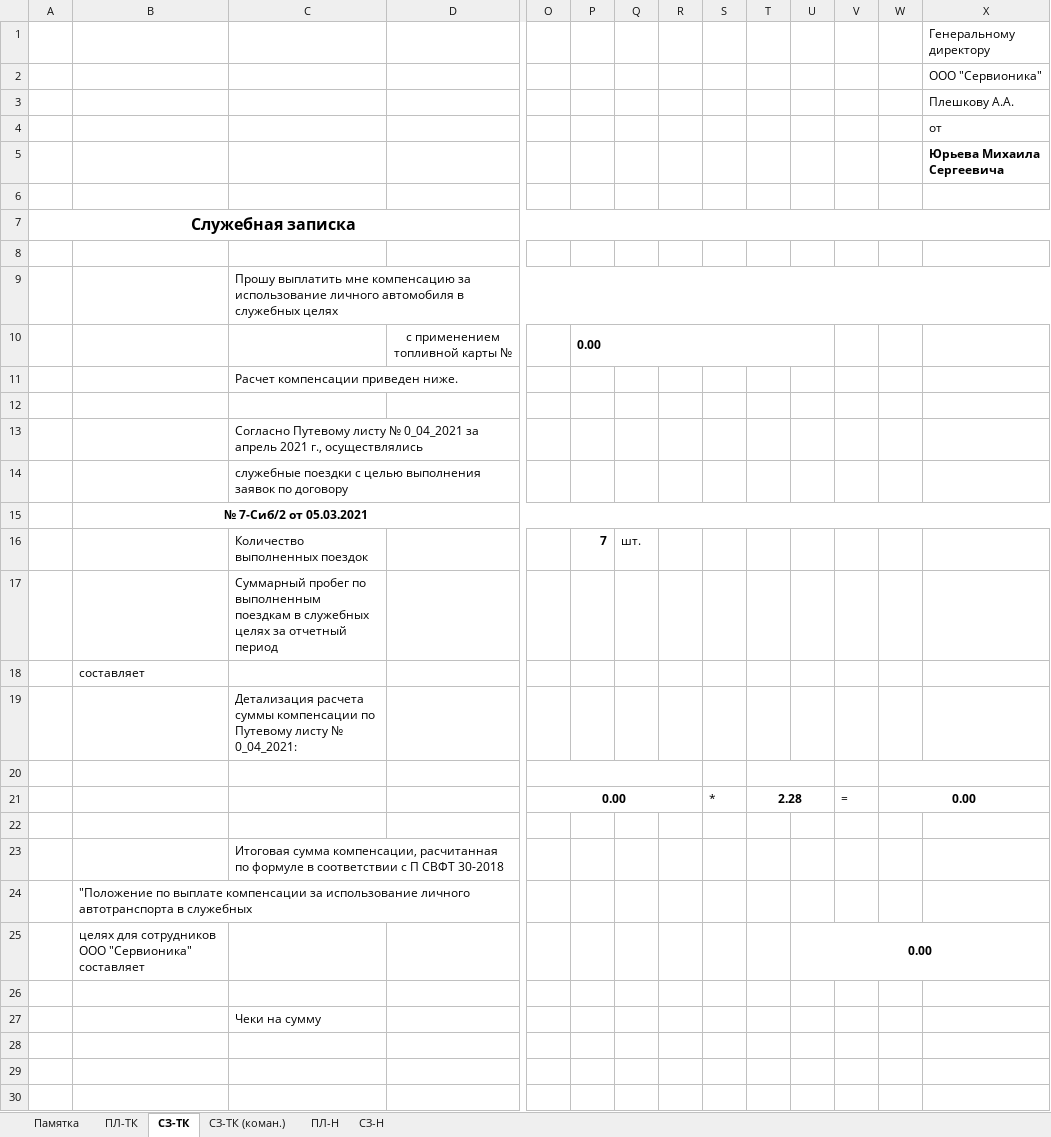
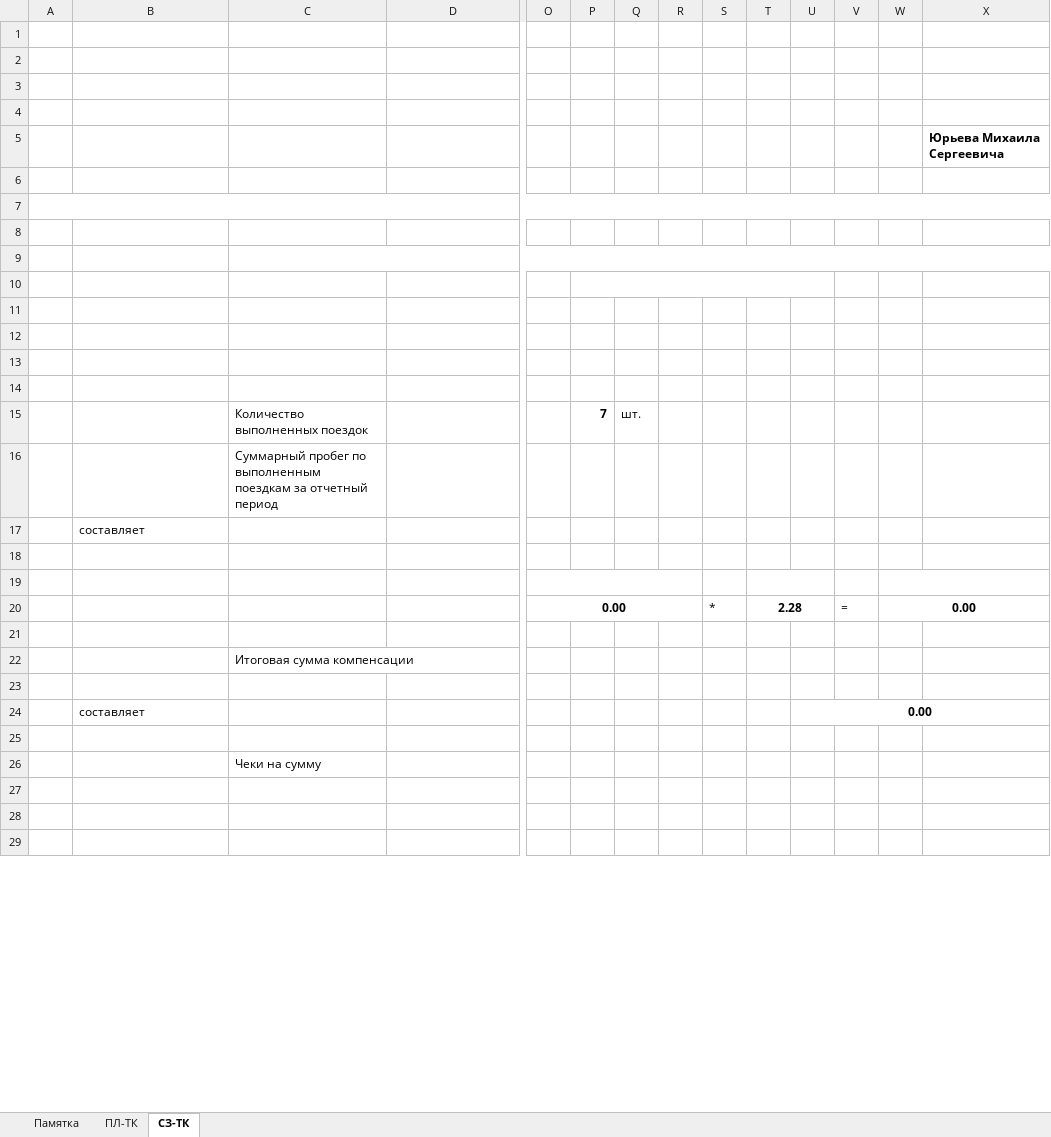
Before and after one commit to hebyrashka/Counter-GSM, an Excel workbook: files/excel/route_list.xlsx, sheet СЗ-ТК, drawn as a sheet; only a part is shown, gaps mark what is left out; values as stored, in another font and other column widths than the file's, no borders; charts and pictures and conditional formats not drawn; removed rows and columns are numbered as before the commit, all else as after; rows hold the shown columns only; the diff covers the shown part only; the diff names each change by its address in the sheet, - before the commit and + after, or states it on an @@ line.

```diff
--- a/files/excel/route_list.xlsx (sheet СЗ-ТК)
+++ b/files/excel/route_list.xlsx (sheet СЗ-ТК)
-sheet tab: СЗ-ТК (коман.)
-sheet tab: ПЛ-Н
-sheet tab: СЗ-Н
-X1: Генеральному директору
+X1: (empty)
-X2: ООО "Сервионика"
+X2: (empty)
-X3: Плешкову А.А.
+X3: (empty)
-X4: от
+X4: (empty)
-row 7: Служебная записка
+A7:AJ7 merged
-row 9:  |  | Прошу выплатить мне компенсацию за использование личного автомобиля в служебных целях
-row 10:  |  |  | с применением топливной карты № |  | 0.00
-row 11:  |  | Расчет компенсации приведен ниже.
-C9: Согласно Путевому листу № 0_04_2021 за апрель 2021 г., осуществлялись
+C9: (empty)
+C9:AI9 merged
-C10: служебные поездки с целью выполнения заявок по договору
+C10: (empty)
+D10:N10 merged
+P10:U10 merged
-row 11:  | № 7-Сиб/2 от 05.03.2021
+row 11: (empty)
-B15:AI15 merged
+row 12: (empty)
+row 13: (empty)
+row 14: (empty)
-C16: …выполненным поездкам в служебных целях за отчетный…
+C16: …выполненным поездкам за отчетный…
-C18: Детализация расчета суммы компенсации по Путевому листу № 0_04_2021:
+C18: (empty)
-C22: Итоговая сумма компенсации, расчитанная по формуле в соответствии с П СВФТ 30-2018
+C22: Итоговая сумма компенсации
-B23: "Положение по выплате компенсации за использование личного автотранспорта в служебных
+B23: (empty)
-B24: целях для сотрудников ООО "Сервионика" составляет
+B24: составляет
```
Also changed, not shown: 1 added row, 3 removed rows and 3 edited cells elsewhere in this sheet, sheet Памятка, sheet ПЛ-ТК, formulas that keep their value, charts or pictures.
